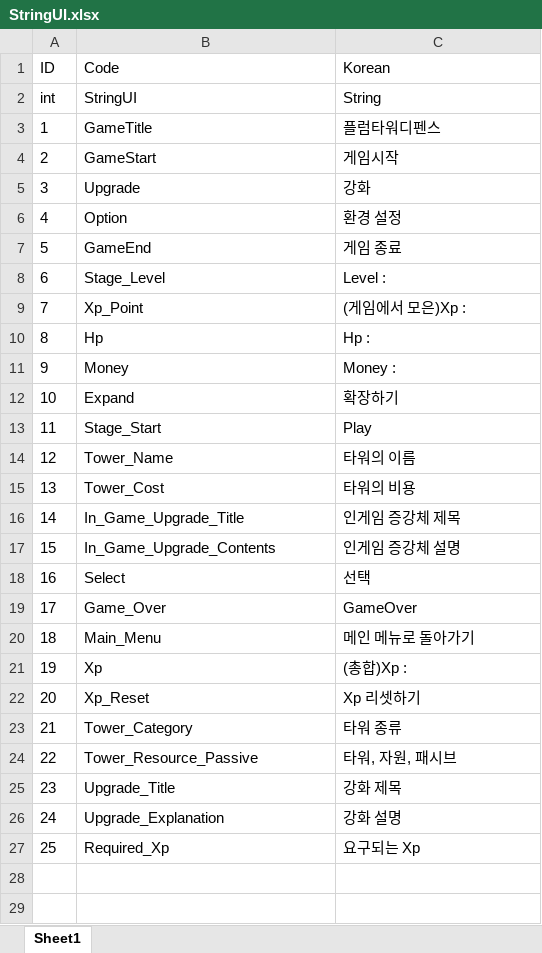
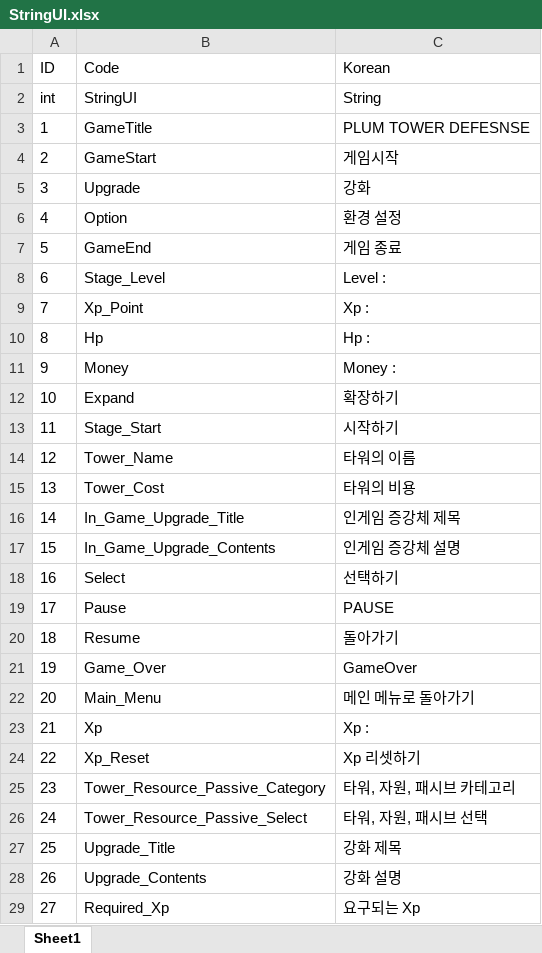
Before and after one commit to ChoWook/PlumTowerDefecne, an Excel workbook: Design/DataTable/StringUI.xlsx, sheet Sheet1, drawn as a sheet; values as stored, in another font and other column widths than the file's, no borders; removed rows and columns are numbered as before the commit, all else as after; the diff names each change by its address in the sheet, - before the commit and + after, or states it on an @@ line.

Commit message:
Update StringUI.xlsx
8.22 StringUI데이터테이블

```diff
--- a/Design/DataTable/StringUI.xlsx (sheet Sheet1)
+++ b/Design/DataTable/StringUI.xlsx (sheet Sheet1)
-C3 (Korean): 플럼타워디펜스
+C3 (Korean): PLUM TOWER DEFESNSE
-C9 (Korean): (게임에서 모은)Xp :
+C9 (Korean): Xp :
-C13 (Korean): Play
+C13 (Korean): 시작하기
-C18 (Korean): 선택
+C18 (Korean): 선택하기
+row 19: 17 | Pause | PAUSE
+row 20: 18 | Resume | 돌아가기
@@ column A (ID) renumbered from row 21 down @@
-C23 (Korean): (총합)Xp :
+C23 (Korean): Xp :
-row 23: 21 | Tower_Category | 타워 종류
+row 25: 23 | Tower_Resource_Passive_Category | 타워, 자원, 패시브 카테고리
-B26 (Code): Tower_Resource_Passive
+B26 (Code): Tower_Resource_Passive_Select
-C26 (Korean): 타워, 자원, 패시브
+C26 (Korean): 타워, 자원, 패시브 선택
-B28 (Code): Upgrade_Explanation
+B28 (Code): Upgrade_Contents
```
